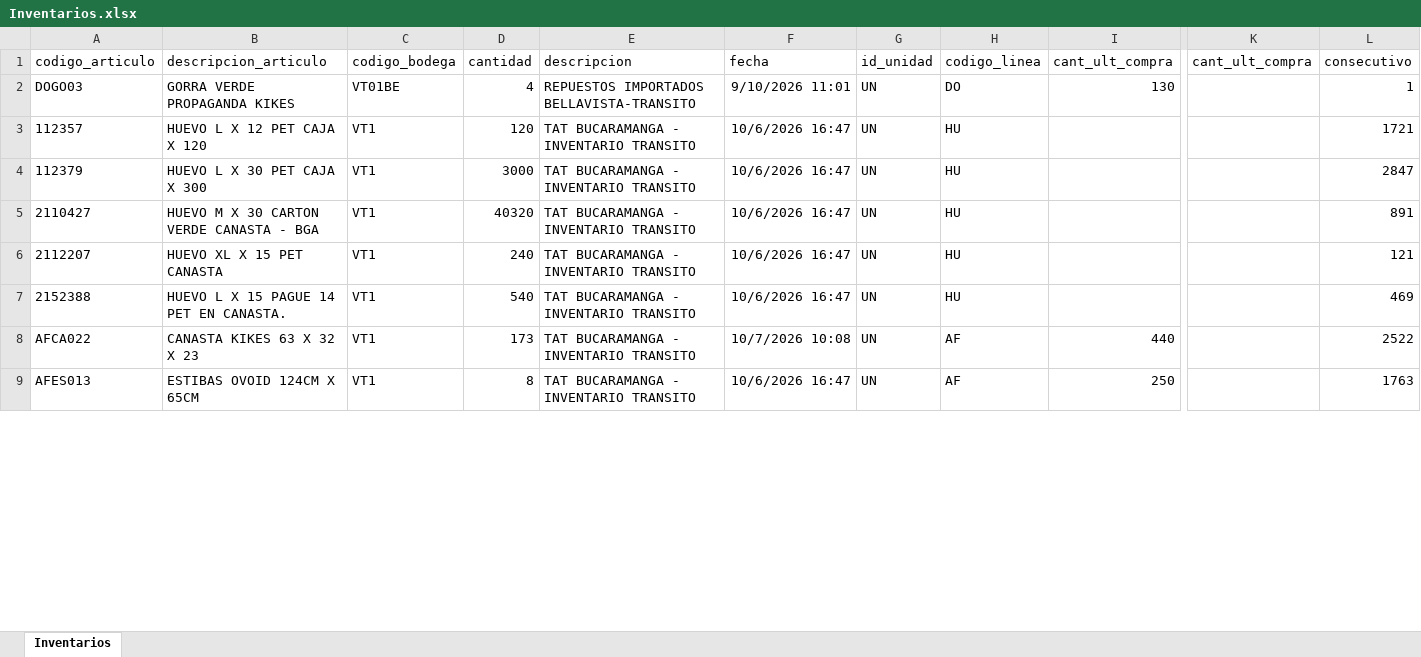
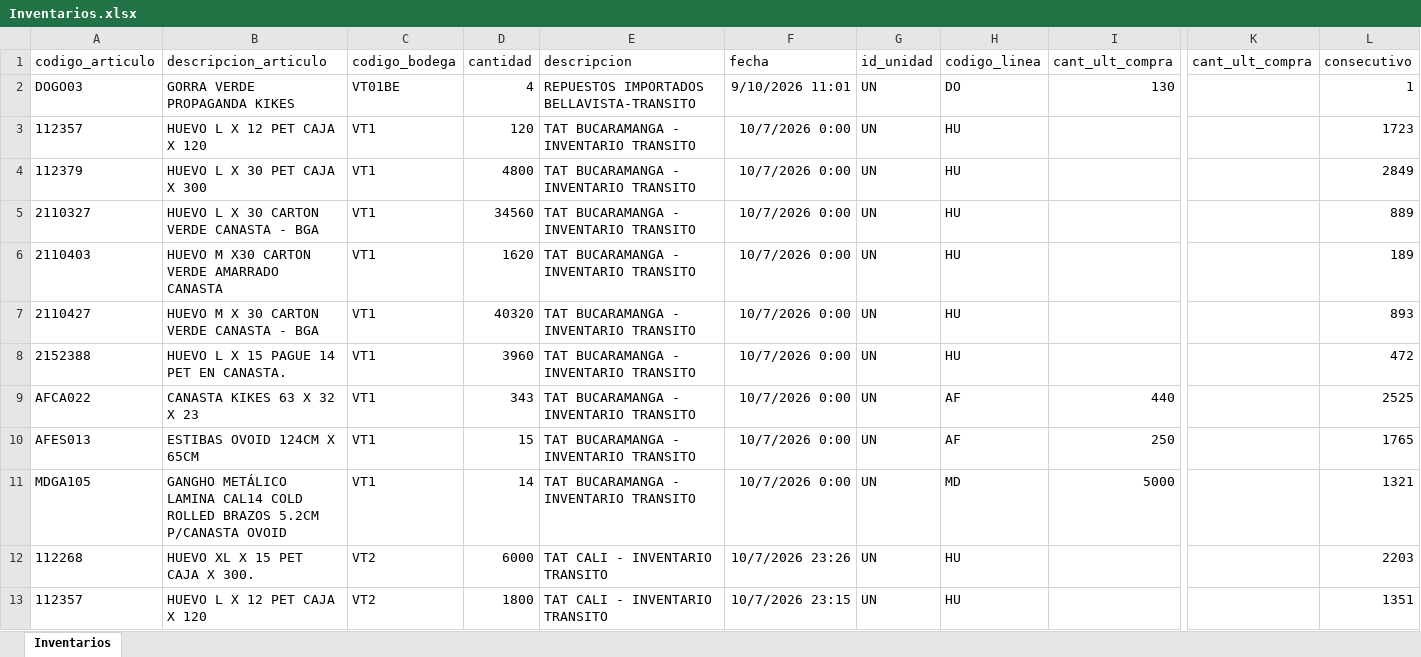
Before and after one commit to CamiVargas25/Inventarios, an Excel workbook: Inventarios.xlsx, sheet Inventarios, drawn as a sheet; only a part is shown, gaps mark what is left out; values as stored, in another font and other column widths than the file's, no borders; removed rows and columns are numbered as before the commit, all else as after; rows hold the shown columns only; the diff covers the shown part only; the diff names each change by its address in the sheet, - before the commit and + after, or states it on an @@ line.

```diff
--- a/Inventarios.xlsx (sheet Inventarios)
+++ b/Inventarios.xlsx (sheet Inventarios)
-F3:F4 (fecha): 10/6/2026 16:47
+F3:F4 (fecha): 10/7/2026 0:00
-L3 (consecutivo): 1721
+L3 (consecutivo): 1723
-D4 (cantidad): 3000
+D4 (cantidad): 4800
-L4 (consecutivo): 2847
+L4 (consecutivo): 2849
+row 5: 2110327 | HUEVO L X 30 CARTON VERDE CANASTA - BGA | VT1 | 34560 | TAT BUCARAMANGA - INVENTARIO TRANSITO | 10/7/2026 0:00 | UN | HU |  |  | 889
+row 6: 2110403 | HUEVO M X30 CARTON VERDE AMARRADO CANASTA | VT1 | 1620 | TAT BUCARAMANGA - INVENTARIO TRANSITO | 10/7/2026 0:00 | UN | HU |  |  | 189
-F7 (fecha): 10/6/2026 16:47
+F7 (fecha): 10/7/2026 0:00
-L7 (consecutivo): 891
+L7 (consecutivo): 893
-row 6: 2112207 | HUEVO XL X 15 PET CANASTA | VT1 | 240 | TAT BUCARAMANGA - INVENTARIO TRANSITO | 10/6/2026 16:47 | UN | HU |  |  | 121
-D8 (cantidad): 540
+D8 (cantidad): 3960
-F8 (fecha): 10/6/2026 16:47
+F8 (fecha): 10/7/2026 0:00
-L8 (consecutivo): 469
+L8 (consecutivo): 472
-D9 (cantidad): 173
+D9 (cantidad): 343
-F9 (fecha): 10/7/2026 10:08
+F9 (fecha): 10/7/2026 0:00
-L9 (consecutivo): 2522
+L9 (consecutivo): 2525
-D10 (cantidad): 8
+D10 (cantidad): 15
-F10 (fecha): 10/6/2026 16:47
+F10 (fecha): 10/7/2026 0:00
-L10 (consecutivo): 1763
+L10 (consecutivo): 1765
+row 11: MDGA105 | GANGHO METÁLICO LAMINA CAL14 COLD ROLLED BRAZOS 5.2CM P/CANASTA OVOID | VT1 | 14 | TAT BUCARAMANGA - INVENTARIO TRANSITO | 10/7/2026 0:00 | UN | MD | 5000 |  | 1321
+row 12: 112268 | HUEVO XL X 15 PET CAJA X 300. | VT2 | 6000 | TAT CALI - INVENTARIO TRANSITO | 10/7/2026 23:26 | UN | HU |  |  | 2203
+row 13: 112357 | HUEVO L X 12 PET CAJA X 120 | VT2 | 1800 | TAT CALI - INVENTARIO TRANSITO | 10/7/2026 23:15 | UN | HU |  |  | 1351
```
Also changed, not shown: 106 added rows, 35 removed rows and 296 edited cells elsewhere in this sheet, 5 other files.
